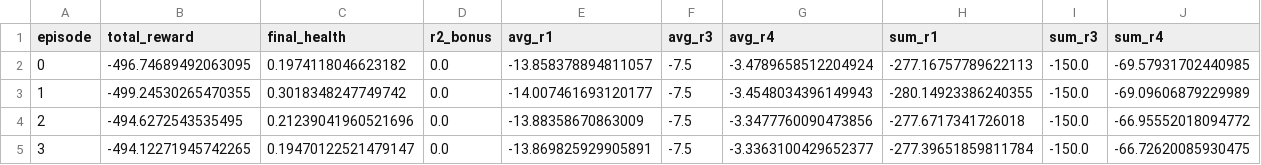
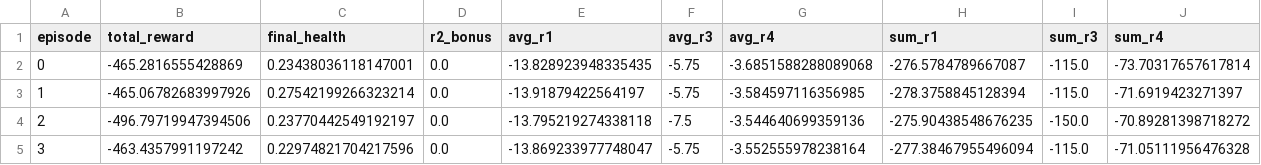
Before and after one commit to COolAlien35/AIC, a CSV file: logs/reward_curve.csv, drawn as a sheet; only a part is shown; the diff covers the shown part only.

```diff
--- a/logs/reward_curve.csv
+++ b/logs/reward_curve.csv
@@ -1,5 +1,5 @@
 episode,total_reward,final_health,r2_bonus,avg_r1,avg_r3,avg_r4,sum_r1,sum_r3,sum_r4
-0,-496.74689492063095,0.1974118046623182,0.0,-13.858378894811057,-7.5,-3.4789658512204924,-277.16757789622113,-150.0,-69.57931702440985
-1,-499.24530265470355,0.3018348247749742,0.0,-14.007461693120177,-7.5,-3.4548034396149943,-280.14923386240355,-150.0,-69.09606879229989
-2,-494.6272543535495,0.21239041960521696,0.0,-13.88358670863009,-7.5,-3.3477760090473856,-277.6717341726018,-150.0,-66.95552018094772
-3,-494.12271945742265,0.19470122521479147,0.0,-13.869825929905891,-7.5,-3.3363100429652377,-277.39651859811784,-150.0,-66.72620085930475
+0,-465.2816555428869,0.23438036118147001,0.0,-13.828923948335435,-5.75,-3.6851588288089068,-276.5784789667087,-115.0,-73.70317657617814
+1,-465.06782683997926,0.27542199266323214,0.0,-13.91879422564197,-5.75,-3.584597116356985,-278.3758845128394,-115.0,-71.6919423271397
+2,-496.79719947394506,0.23770442549192197,0.0,-13.795219274338118,-7.5,-3.544640699359136,-275.90438548676235,-150.0,-70.89281398718272
+3,-463.4357991197242,0.22974821704217596,0.0,-13.869233977748047,-5.75,-3.552555978238164,-277.38467955496094,-115.0,-71.05111956476328
```
Also changed, not shown: 46 edited cells elsewhere in this file, dashboard/assets/reward_comparison.csv, 9 other files.
